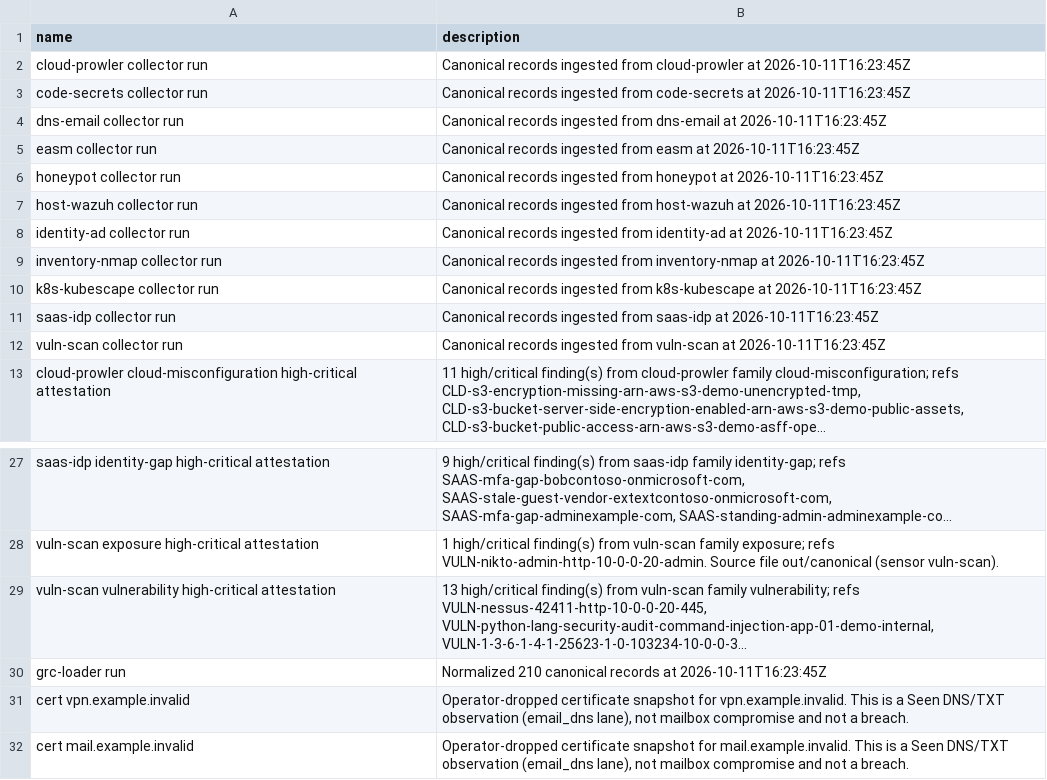
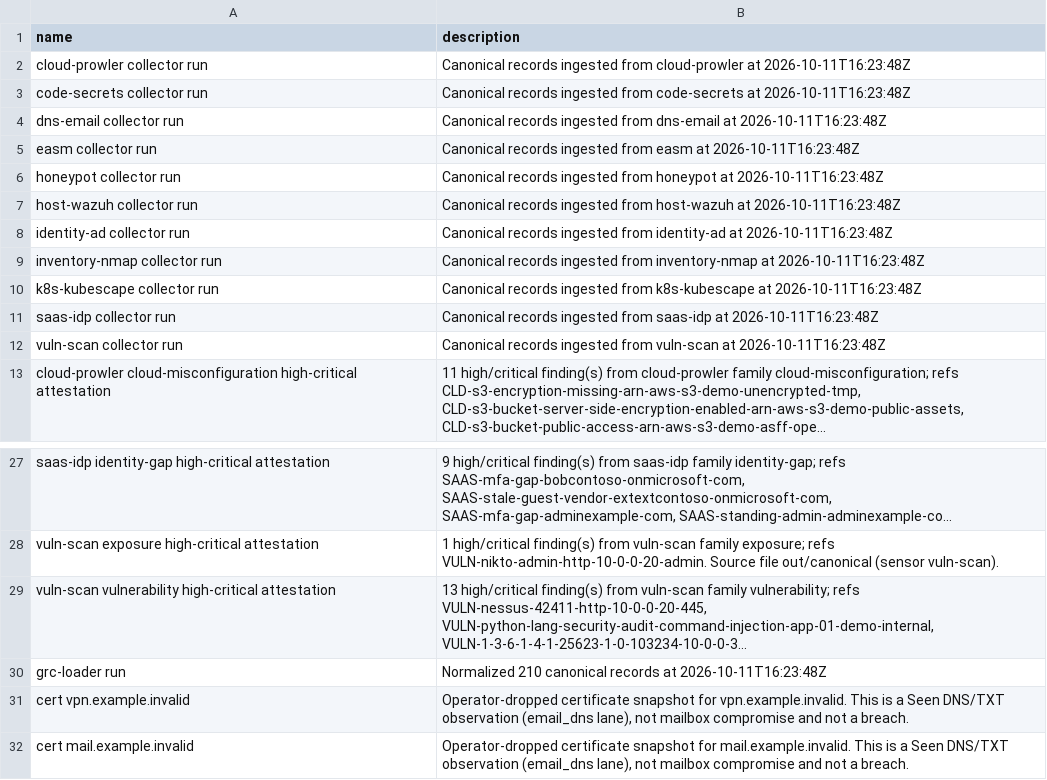
Before and after one commit to eregular13/grc-collector-pack, a CSV file: product-lab/drop/ciso/evidences.csv, drawn as a sheet; only a part is shown, gaps mark what is left out; long unchanged cells end in …; the diff names each change by its address in the sheet, - before the commit and + after, or states it on an @@ line.

Commit message:
POA&M status_date honors SOURCE_DATE_EPOCH
Regenerates product-lab/drop on this base.

```diff
--- a/product-lab/drop/ciso/evidences.csv
+++ b/product-lab/drop/ciso/evidences.csv
-B2 (description): …cloud-prowler at 2026-10-11T16:23:45Z
+B2 (description): …cloud-prowler at 2026-10-11T16:23:48Z
-B3 (description): …code-secrets at 2026-10-11T16:23:45Z
+B3 (description): …code-secrets at 2026-10-11T16:23:48Z
-B4 (description): …dns-email at 2026-10-11T16:23:45Z
+B4 (description): …dns-email at 2026-10-11T16:23:48Z
-B5 (description): …easm at 2026-10-11T16:23:45Z
+B5 (description): …easm at 2026-10-11T16:23:48Z
-B6 (description): …honeypot at 2026-10-11T16:23:45Z
+B6 (description): …honeypot at 2026-10-11T16:23:48Z
-B7 (description): …host-wazuh at 2026-10-11T16:23:45Z
+B7 (description): …host-wazuh at 2026-10-11T16:23:48Z
-B8 (description): …identity-ad at 2026-10-11T16:23:45Z
+B8 (description): …identity-ad at 2026-10-11T16:23:48Z
-B9 (description): …inventory-nmap at 2026-10-11T16:23:45Z
+B9 (description): …inventory-nmap at 2026-10-11T16:23:48Z
-B10 (description): …k8s-kubescape at 2026-10-11T16:23:45Z
+B10 (description): …k8s-kubescape at 2026-10-11T16:23:48Z
-B11 (description): …saas-idp at 2026-10-11T16:23:45Z
+B11 (description): …saas-idp at 2026-10-11T16:23:48Z
-B12 (description): …vuln-scan at 2026-10-11T16:23:45Z
+B12 (description): …vuln-scan at 2026-10-11T16:23:48Z
-B30 (description): …records at 2026-10-11T16:23:45Z
+B30 (description): …records at 2026-10-11T16:23:48Z
```
Also changed, not shown: 16 other files.
